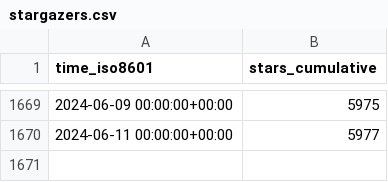
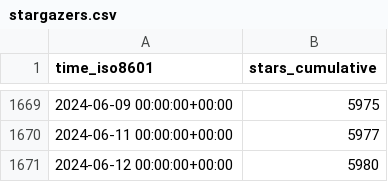
Before and after one commit to jdf2e/nutui, a CSV file: jdf2e/nutui/ghrs-data/stargazers.csv, drawn as a sheet; only a part is shown, gaps mark what is left out; the diff names each change by its address in the sheet, - before the commit and + after, or states it on an @@ line.

```diff
--- a/jdf2e/nutui/ghrs-data/stargazers.csv
+++ b/jdf2e/nutui/ghrs-data/stargazers.csv
+row 1671: 2024-06-12 00:00:00+00:00 | 5980
```
